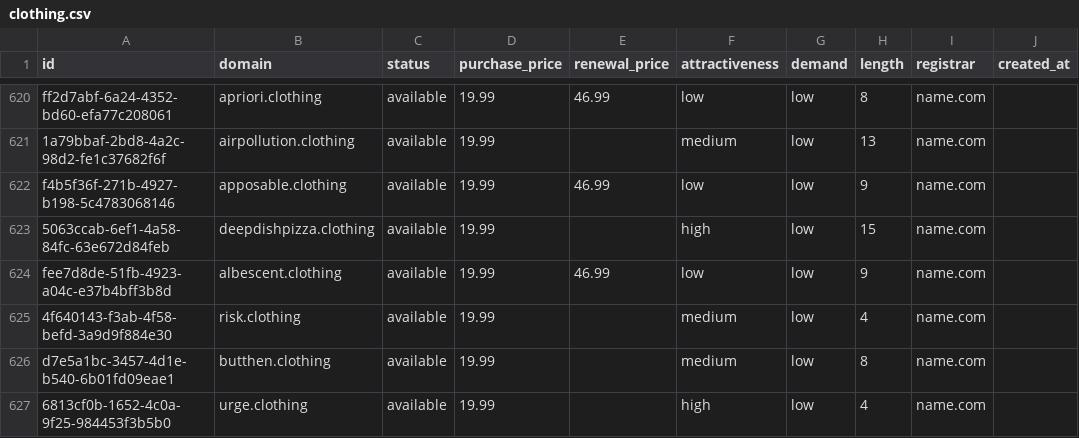
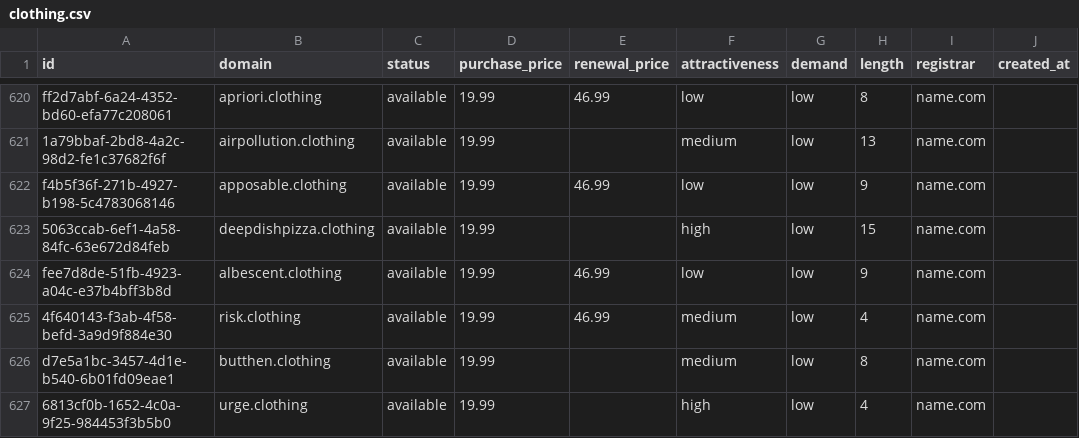
Before and after one commit to UniqueDomains/clothing-oneword-domains, a CSV file: clothing.csv, drawn as a sheet; only a part is shown, gaps mark what is left out; the diff covers the shown part only; the diff names each change by its address in the sheet, - before the commit and + after, or states it on an @@ line.

```diff
--- a/clothing.csv
+++ b/clothing.csv
-E625 (renewal_price): (empty)
+E625 (renewal_price): 46.99
```
Also changed, not shown: 32 edited cells elsewhere in this file, 4 other files.
